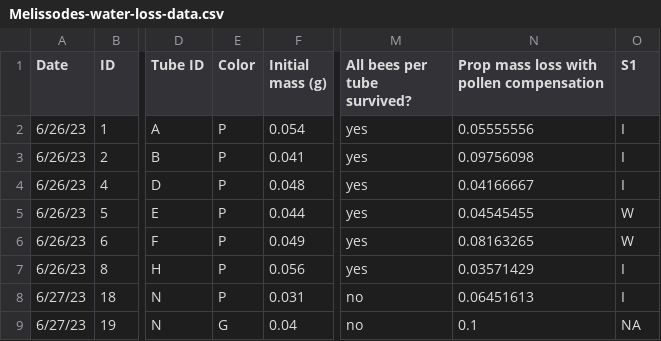
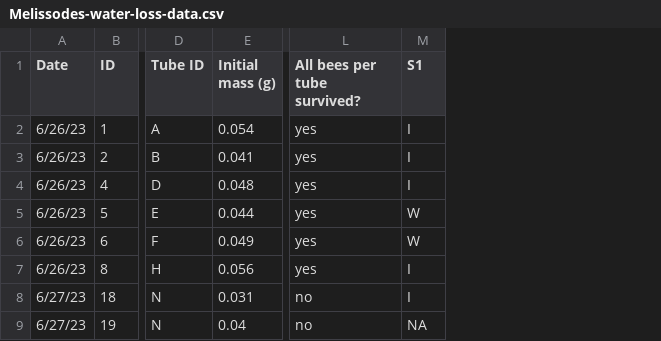
Before and after one commit to mostwald/Melissodes-social-water-loss, a CSV file: Data/Melissodes-water-loss-data.csv, drawn as a sheet; only a part is shown, gaps mark what is left out; the diff names each change by its address in the sheet, - before the commit and + after, or states it on an @@ line.

Commit message:
Add files via upload

```diff
--- a/Data/Melissodes-water-loss-data.csv
+++ b/Data/Melissodes-water-loss-data.csv
-column E (Color), rows 2-9: P | P | P | P | P | P | P | G
-column N, rows 1-9: Prop mass loss with pollen compensation | 0.05555556 | 0.09756098 | 0.04166667 | 0.04545455 | 0.08163265 | 0.03571429 | 0.06451613 | 0.1
```
